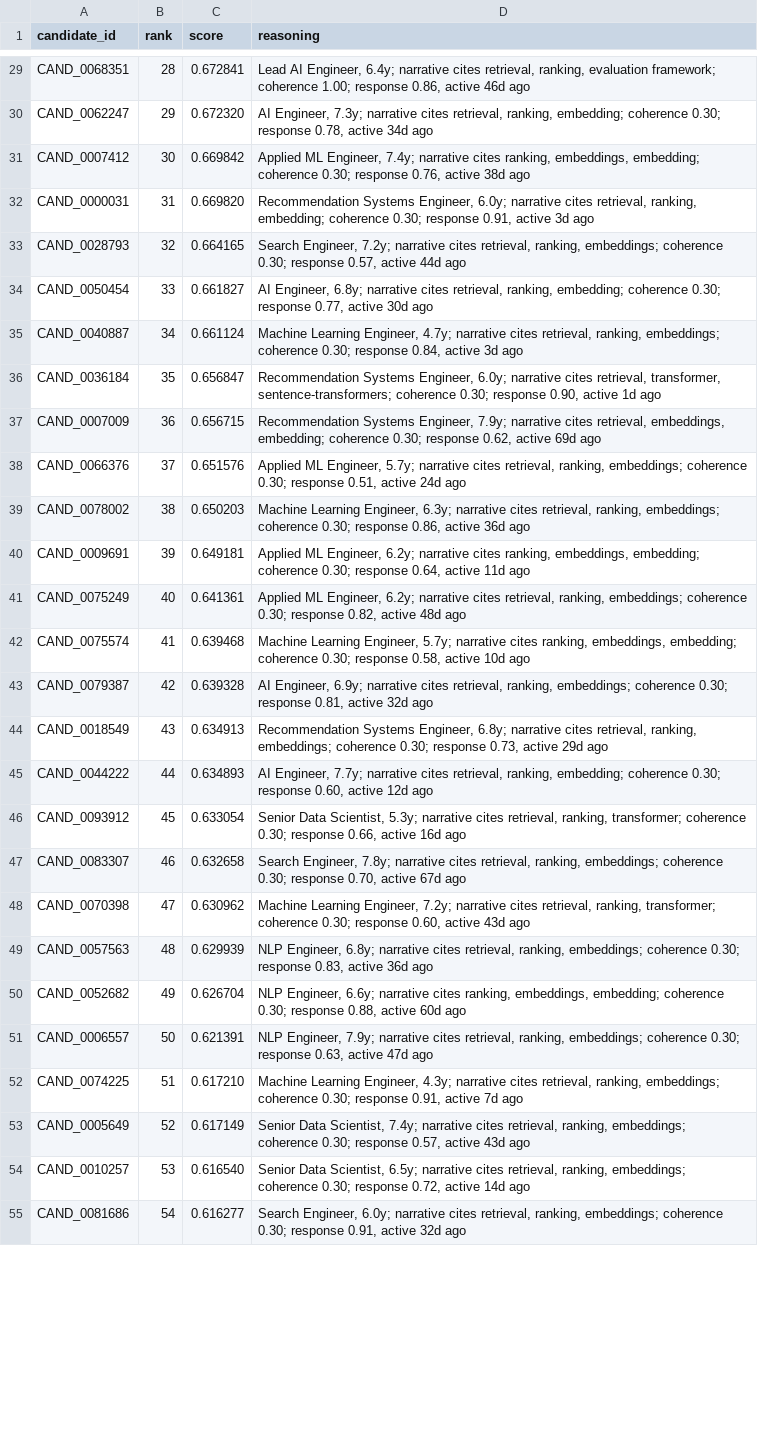
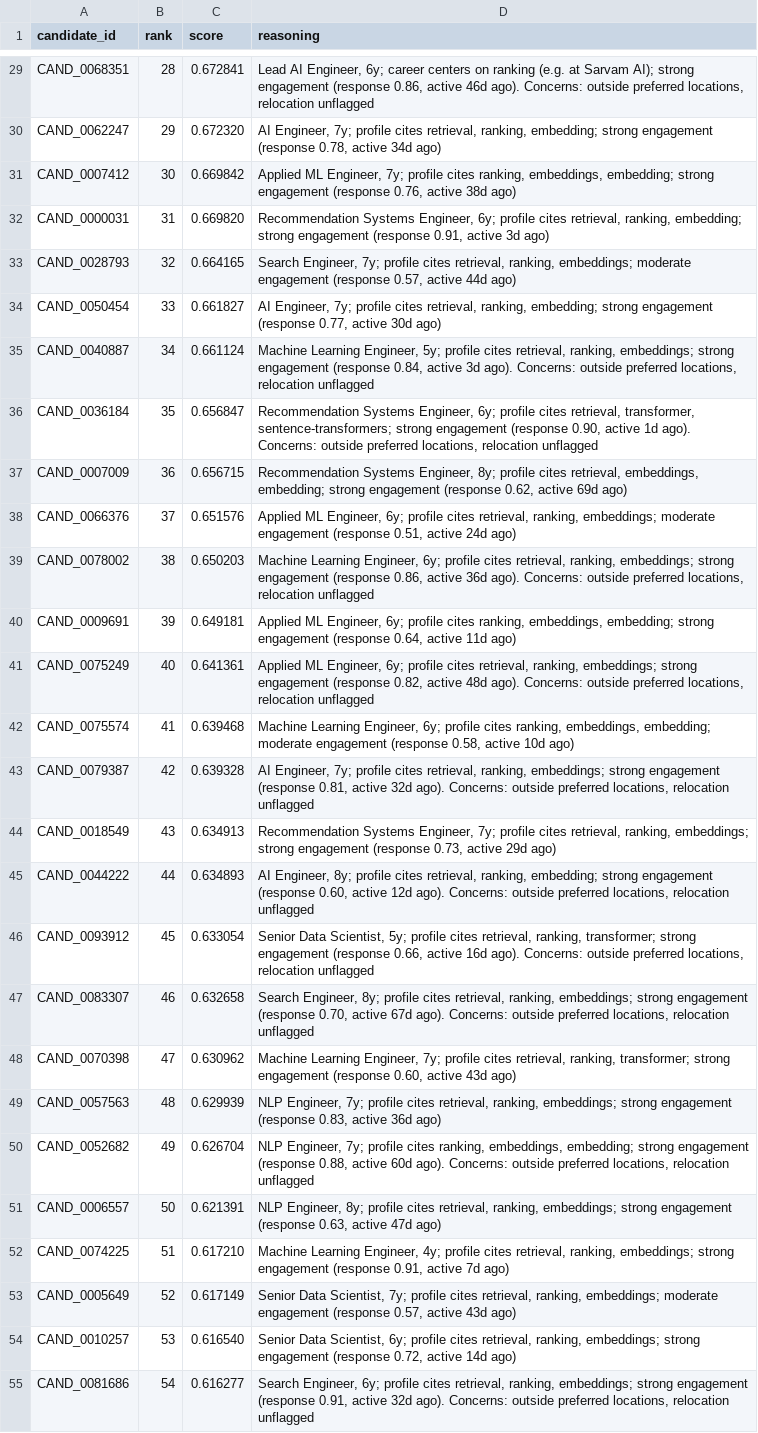
Before and after one commit to candyflipgit/redrob-candidate-ranker, a CSV file: submission.csv, drawn as a sheet; only a part is shown, gaps mark what is left out; the diff covers the shown part only; the diff names each change by its address in the sheet, - before the commit and + after, or states it on an @@ line.

```diff
--- a/submission.csv
+++ b/submission.csv
-D29 (reasoning): …AI Engineer, 6.4y; narrative cites retrieval, ranking, evaluation framework; coherence 1.00; response 0.86, active 46d ago
+D29 (reasoning): …AI Engineer, 6y; career centers on ranking (e.g. at Sarvam AI); strong engagement (response 0.86, active 46d ago). Concerns: outside preferred locations, relocation unflagged
-D30 (reasoning): AI Engineer, 7.3y; narrative cites retrieval, ranking, embedding; coherence 0.30; response 0.78, active 34d ago
+D30 (reasoning): AI Engineer, 7y; profile cites retrieval, ranking, embedding; strong engagement (response 0.78, active 34d ago)
-D31 (reasoning): …ML Engineer, 7.4y; narrative cites ranking, embeddings, embedding; coherence 0.30; response 0.76, active 38d ago
+D31 (reasoning): …ML Engineer, 7y; profile cites ranking, embeddings, embedding; strong engagement (response 0.76, active 38d ago)
-D32 (reasoning): …Systems Engineer, 6.0y; narrative cites retrieval, ranking, embedding; coherence 0.30; response 0.91, active 3d ago
+D32 (reasoning): …Systems Engineer, 6y; profile cites retrieval, ranking, embedding; strong engagement (response 0.91, active 3d ago)
-D33 (reasoning): Search Engineer, 7.2y; narrative cites retrieval, ranking, embeddings; coherence 0.30; response 0.57, active 44d ago
+D33 (reasoning): Search Engineer, 7y; profile cites retrieval, ranking, embeddings; moderate engagement (response 0.57, active 44d ago)
-D34 (reasoning): AI Engineer, 6.8y; narrative cites retrieval, ranking, embedding; coherence 0.30; response 0.77, active 30d ago
+D34 (reasoning): AI Engineer, 7y; profile cites retrieval, ranking, embedding; strong engagement (response 0.77, active 30d ago)
-D35 (reasoning): …Learning Engineer, 4.7y; narrative cites retrieval, ranking, embeddings; coherence 0.30; response 0.84, active 3d ago
+D35 (reasoning): …Learning Engineer, 5y; profile cites retrieval, ranking, embeddings; strong engagement (response 0.84, active 3d ago). Concerns: outside preferred locations, relocation unflagged
-D36 (reasoning): …Systems Engineer, 6.0y; narrative cites retrieval, transformer, sentence-transformers; coherence 0.30; response 0.90, active 1d ago
+D36 (reasoning): …Systems Engineer, 6y; profile cites retrieval, transformer, sentence-transformers; strong engagement (response 0.90, active 1d ago). Concerns: outside preferred locations, relocation unflagged
-D37 (reasoning): …Systems Engineer, 7.9y; narrative cites retrieval, embeddings, embedding; coherence 0.30; response 0.62, active 69d ago
+D37 (reasoning): …Systems Engineer, 8y; profile cites retrieval, embeddings, embedding; strong engagement (response 0.62, active 69d ago)
-D38 (reasoning): …ML Engineer, 5.7y; narrative cites retrieval, ranking, embeddings; coherence 0.30; response 0.51, active 24d ago
+D38 (reasoning): …ML Engineer, 6y; profile cites retrieval, ranking, embeddings; moderate engagement (response 0.51, active 24d ago)
-D39 (reasoning): …Learning Engineer, 6.3y; narrative cites retrieval, ranking, embeddings; coherence 0.30; response 0.86, active 36d ago
+D39 (reasoning): …Learning Engineer, 6y; profile cites retrieval, ranking, embeddings; strong engagement (response 0.86, active 36d ago). Concerns: outside preferred locations, relocation unflagged
-D40 (reasoning): …ML Engineer, 6.2y; narrative cites ranking, embeddings, embedding; coherence 0.30; response 0.64, active 11d ago
+D40 (reasoning): …ML Engineer, 6y; profile cites ranking, embeddings, embedding; strong engagement (response 0.64, active 11d ago)
-D41 (reasoning): …ML Engineer, 6.2y; narrative cites retrieval, ranking, embeddings; coherence 0.30; response 0.82, active 48d ago
+D41 (reasoning): …ML Engineer, 6y; profile cites retrieval, ranking, embeddings; strong engagement (response 0.82, active 48d ago). Concerns: outside preferred locations, relocation unflagged
-D42 (reasoning): …Learning Engineer, 5.7y; narrative cites ranking, embeddings, embedding; coherence 0.30; response 0.58, active 10d ago
+D42 (reasoning): …Learning Engineer, 6y; profile cites ranking, embeddings, embedding; moderate engagement (response 0.58, active 10d ago)
-D43 (reasoning): AI Engineer, 6.9y; narrative cites retrieval, ranking, embeddings; coherence 0.30; response 0.81, active 32d ago
+D43 (reasoning): AI Engineer, 7y; profile cites retrieval, ranking, embeddings; strong engagement (response 0.81, active 32d ago). Concerns: outside preferred locations, relocation unflagged
-D44 (reasoning): …Systems Engineer, 6.8y; narrative cites retrieval, ranking, embeddings; coherence 0.30; response 0.73, active 29d ago
+D44 (reasoning): …Systems Engineer, 7y; profile cites retrieval, ranking, embeddings; strong engagement (response 0.73, active 29d ago)
-D45 (reasoning): AI Engineer, 7.7y; narrative cites retrieval, ranking, embedding; coherence 0.30; response 0.60, active 12d ago
+D45 (reasoning): AI Engineer, 8y; profile cites retrieval, ranking, embedding; strong engagement (response 0.60, active 12d ago). Concerns: outside preferred locations, relocation unflagged
-D46 (reasoning): …Data Scientist, 5.3y; narrative cites retrieval, ranking, transformer; coherence 0.30; response 0.66, active 16d ago
+D46 (reasoning): …Data Scientist, 5y; profile cites retrieval, ranking, transformer; strong engagement (response 0.66, active 16d ago). Concerns: outside preferred locations, relocation unflagged
-D47 (reasoning): Search Engineer, 7.8y; narrative cites retrieval, ranking, embeddings; coherence 0.30; response 0.70, active 67d ago
+D47 (reasoning): Search Engineer, 8y; profile cites retrieval, ranking, embeddings; strong engagement (response 0.70, active 67d ago). Concerns: outside preferred locations, relocation unflagged
-D48 (reasoning): …Learning Engineer, 7.2y; narrative cites retrieval, ranking, transformer; coherence 0.30; response 0.60, active 43d ago
+D48 (reasoning): …Learning Engineer, 7y; profile cites retrieval, ranking, transformer; strong engagement (response 0.60, active 43d ago)
-D49 (reasoning): NLP Engineer, 6.8y; narrative cites retrieval, ranking, embeddings; coherence 0.30; response 0.83, active 36d ago
+D49 (reasoning): NLP Engineer, 7y; profile cites retrieval, ranking, embeddings; strong engagement (response 0.83, active 36d ago)
-D50 (reasoning): NLP Engineer, 6.6y; narrative cites ranking, embeddings, embedding; coherence 0.30; response 0.88, active 60d ago
+D50 (reasoning): NLP Engineer, 7y; profile cites ranking, embeddings, embedding; strong engagement (response 0.88, active 60d ago). Concerns: outside preferred locations, relocation unflagged
-D51 (reasoning): NLP Engineer, 7.9y; narrative cites retrieval, ranking, embeddings; coherence 0.30; response 0.63, active 47d ago
+D51 (reasoning): NLP Engineer, 8y; profile cites retrieval, ranking, embeddings; strong engagement (response 0.63, active 47d ago)
-D52 (reasoning): …Learning Engineer, 4.3y; narrative cites retrieval, ranking, embeddings; coherence 0.30; response 0.91, active 7d ago
+D52 (reasoning): …Learning Engineer, 4y; profile cites retrieval, ranking, embeddings; strong engagement (response 0.91, active 7d ago)
-D53 (reasoning): …Data Scientist, 7.4y; narrative cites retrieval, ranking, embeddings; coherence 0.30; response 0.57, active 43d ago
+D53 (reasoning): …Data Scientist, 7y; profile cites retrieval, ranking, embeddings; moderate engagement (response 0.57, active 43d ago)
-D54 (reasoning): …Data Scientist, 6.5y; narrative cites retrieval, ranking, embeddings; coherence 0.30; response 0.72, active 14d ago
+D54 (reasoning): …Data Scientist, 6y; profile cites retrieval, ranking, embeddings; strong engagement (response 0.72, active 14d ago)
-D55 (reasoning): Search Engineer, 6.0y; narrative cites retrieval, ranking, embeddings; coherence 0.30; response 0.91, active 32d ago
+D55 (reasoning): Search Engineer, 6y; profile cites retrieval, ranking, embeddings; strong engagement (response 0.91, active 32d ago). Concerns: outside preferred locations, relocation unflagged
```
Also changed, not shown: 73 edited cells elsewhere in this file, 2 other files.
